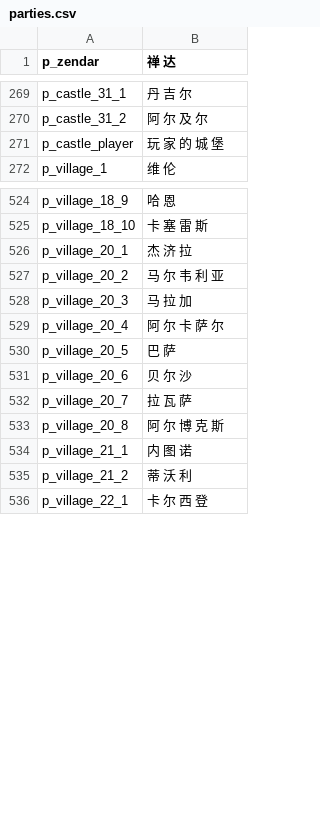
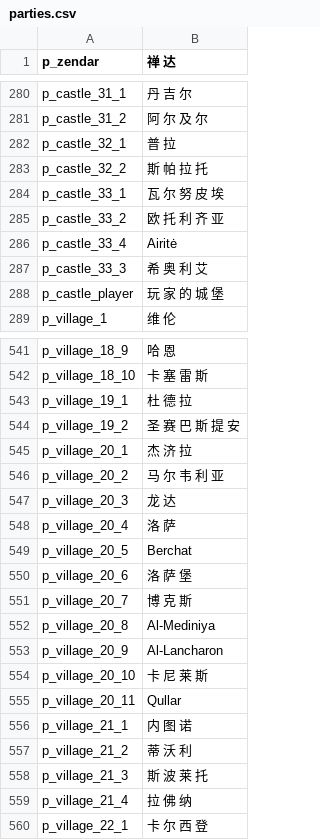
Before and after one commit to zac123456789123/mountblade-ad1257svn-chinese-translation, a CSV file: cns/parties.csv, drawn as a sheet; only a part is shown, gaps mark what is left out; the diff covers the shown part only.

Commit message:
partial parties.csv

```diff
--- a/cns/parties.csv
+++ b/cns/parties.csv
@@ -270,2 +281,8 @@ p_castle_31_1|丹 吉 尔
 p_castle_31_2|阿 尔 及 尔
+p_castle_32_1|普 拉
+p_castle_32_2|斯 帕 拉 托
+p_castle_33_1|瓦 尔 努 皮 埃
+p_castle_33_2|欧 托 利 齐 亚
+p_castle_33_4|Airitė
+p_castle_33_3|希 奥 利 艾
 p_castle_player|玩 家 的 城 堡
@@ -525,12 +542,19 @@ p_village_18_9|哈 恩
 p_village_18_10|卡 塞 雷 斯
+p_village_19_1|杜 德 拉
+p_village_19_2|圣 赛 巴 斯 提 安
 p_village_20_1|杰 济 拉
 p_village_20_2|马 尔 韦 利 亚
-p_village_20_3|马 拉 加
-p_village_20_4|阿 尔 卡 萨 尔
-p_village_20_5|巴 萨
-p_village_20_6|贝 尔 沙
-p_village_20_7|拉 瓦 萨
-p_village_20_8|阿 尔 博 克 斯
+p_village_20_3|龙 达
+p_village_20_4|洛 萨
+p_village_20_5|Berchat
+p_village_20_6|洛 萨 堡
+p_village_20_7|博 克 斯
+p_village_20_8|Al-Mediniya
+p_village_20_9|Al-Lancharon
+p_village_20_10|卡 尼 莱 斯
+p_village_20_11|Qullar
 p_village_21_1|内 图 诺
 p_village_21_2|蒂 沃 利
+p_village_21_3|斯 波 莱 托
+p_village_21_4|拉 佛 纳
 p_village_22_1|卡 尔 西 登
```
Also changed, not shown: 11 added rows, 1 removed row and 7 edited cells elsewhere in this file.
